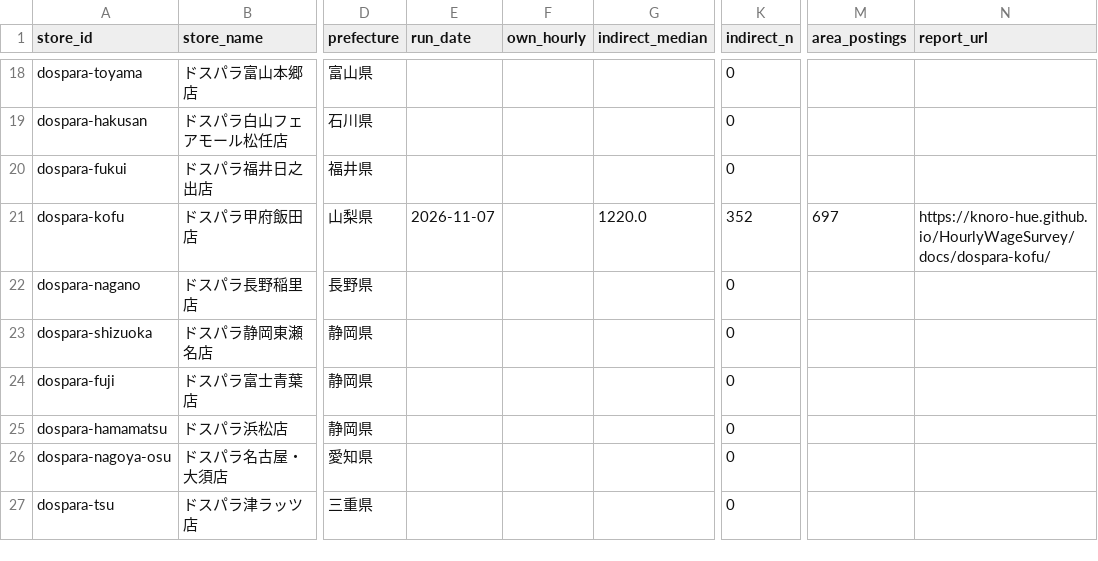
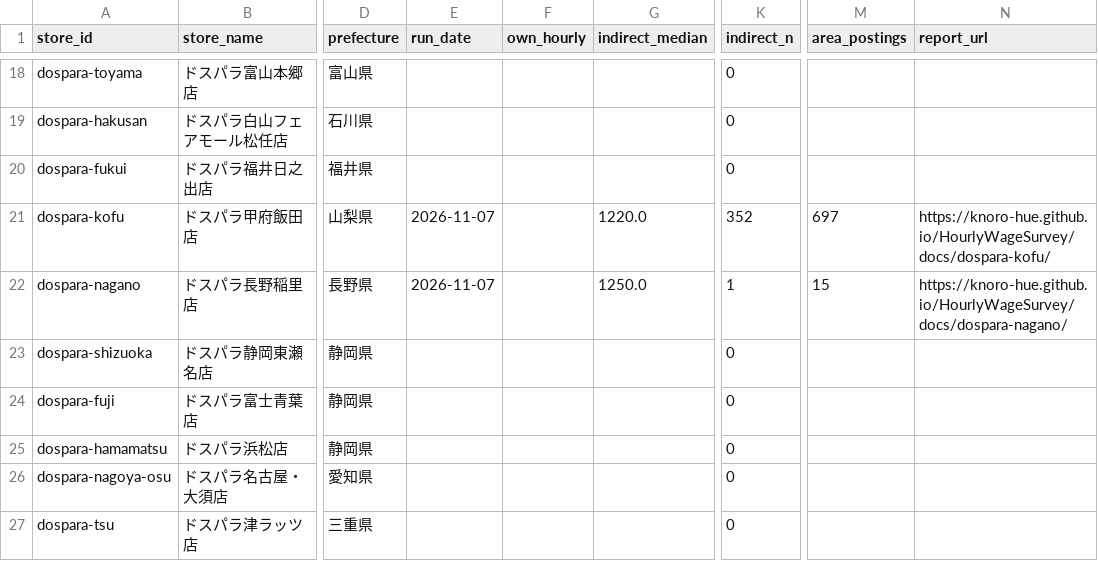
Before and after one commit to knoro-hue/HourlyWageSurvey, a CSV file: docs/data/stores.csv, drawn as a sheet; only a part is shown, gaps mark what is left out; the diff covers the shown part only; the diff names each change by its address in the sheet, - before the commit and + after, or states it on an @@ line.

```diff
--- a/docs/data/stores.csv
+++ b/docs/data/stores.csv
-E22 (run_date): (empty)
+E22 (run_date): 2026-11-07
-G22 (indirect_median): (empty)
+G22 (indirect_median): 1250.0
-K22 (indirect_n): 0
+K22 (indirect_n): 1
-M22 (area_postings): (empty)
+M22 (area_postings): 15
-N22 (report_url): (empty)
+N22 (report_url): https://knoro-hue.github.io/HourlyWageSurvey/docs/dospara-nagano/
```
Also changed, not shown: 41 edited cells elsewhere in this file, 47 other files.
